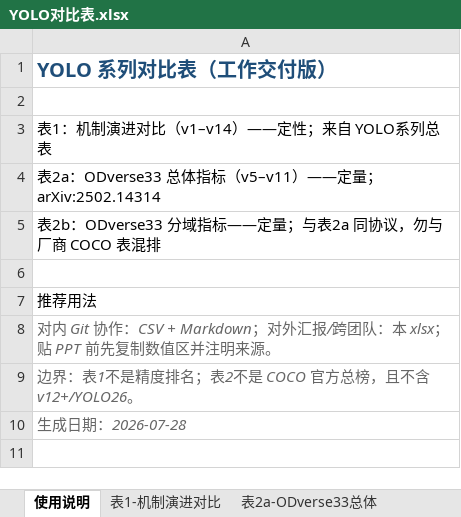
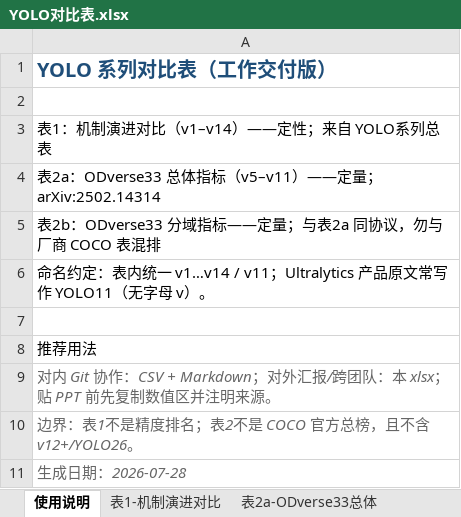
Before and after one commit to qidingdig/yolo, an Excel workbook: docs/yolo-survey/tables/YOLO对比表.xlsx, sheet 使用说明, drawn as a sheet; values as stored, in another font and other column widths than the file's, no borders; the diff names each change by its address in the sheet, - before the commit and + after, or states it on an @@ line.

```diff
--- a/docs/yolo-survey/tables/YOLO对比表.xlsx (sheet 使用说明)
+++ b/docs/yolo-survey/tables/YOLO对比表.xlsx (sheet 使用说明)
+row 6: 命名约定：表内统一 v1…v14 / v11；Ultralytics 产品原文常写作 YOLO11（无字母 v）。
```
Also changed, not shown: sheet 表2b-分域mAP50, sheet 表2c-分域mAP50-95, sheet 表2a-ODverse33总体, sheet 表1-机制演进对比, 5 other files.
